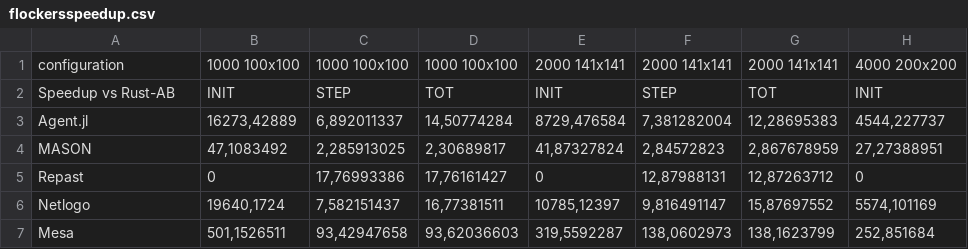
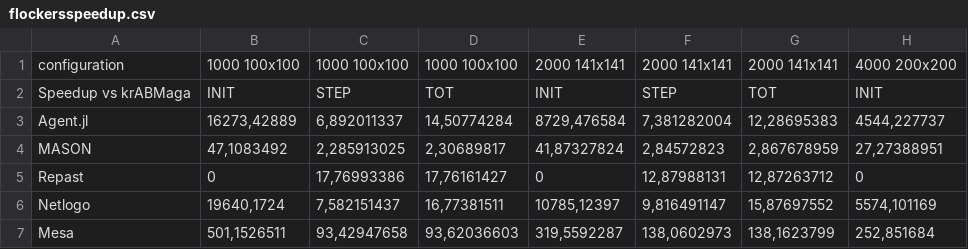
Before and after one commit to krABMaga/krABMaga.github.io, a CSV file: static/csv/flockersspeedup.csv, drawn as a sheet; only a part is shown; the diff names each change by its address in the sheet, - before the commit and + after, or states it on an @@ line.

```diff
--- a/static/csv/flockersspeedup.csv
+++ b/static/csv/flockersspeedup.csv
-A2: Speedup vs Rust-AB
+A2: Speedup vs krABMaga
```
Also changed, not shown: static/csv/forestfirespeedup.csv, static/csv/schellingspeedup.csv, 13 other files.
